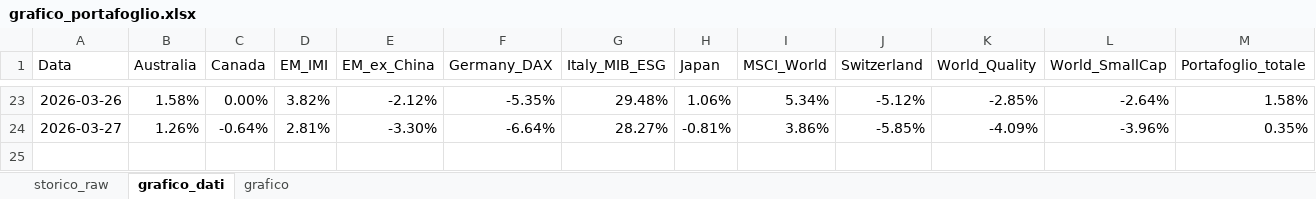
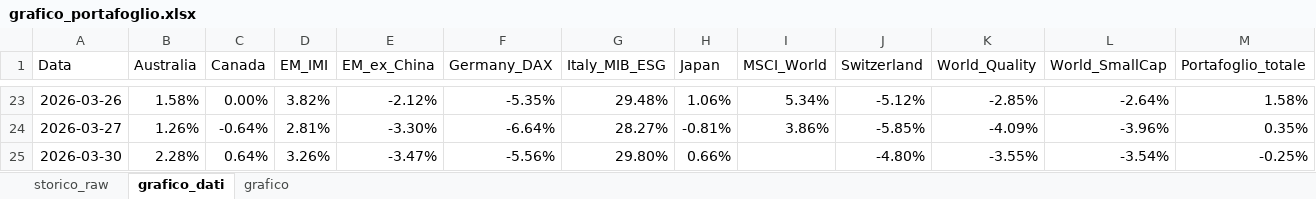
Before and after one commit to infozero1/etf-tracker, an Excel workbook: grafico_portafoglio.xlsx, sheet grafico_dati, drawn as a sheet; only a part is shown, gaps mark what is left out; values as stored, in another font and other column widths than the file's, no borders; the diff names each change by its address in the sheet, - before the commit and + after, or states it on an @@ line.

```diff
--- a/grafico_portafoglio.xlsx (sheet grafico_dati)
+++ b/grafico_portafoglio.xlsx (sheet grafico_dati)
+row 25: 2026-03-30 | 2.28% | 0.64% | 3.26% | -3.47% | -5.56% | 29.80% | 0.66% |  | -4.80% | -3.55% | -3.54% | -0.25%
```
Also changed, not shown: sheet storico_raw, charts or pictures, 1 other file.
